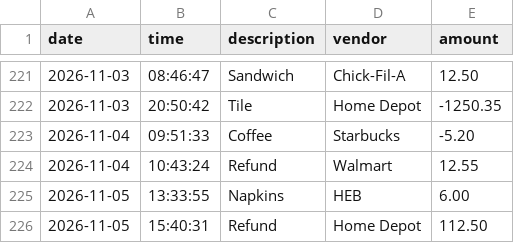
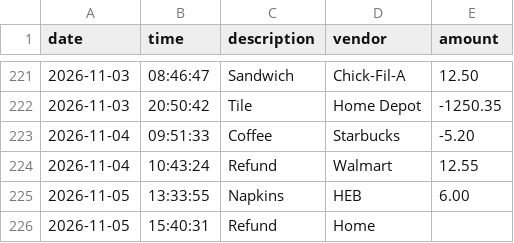
Before and after one commit to rubbysp1-blip/accounting-ledger, a CSV file: transactions.csv, drawn as a sheet; only a part is shown, gaps mark what is left out.

Commit message:
Fix method reports

```diff
--- a/transactions.csv
+++ b/transactions.csv
@@ -225,2 +225,2 @@ date|time|description|vendor|amount
 2026-11-05|13:33:55|Napkins|HEB|6.00
-2026-11-05|15:40:31|Refund|Home Depot|112.50
+2026-11-05|15:40:31|Refund|Home
```
